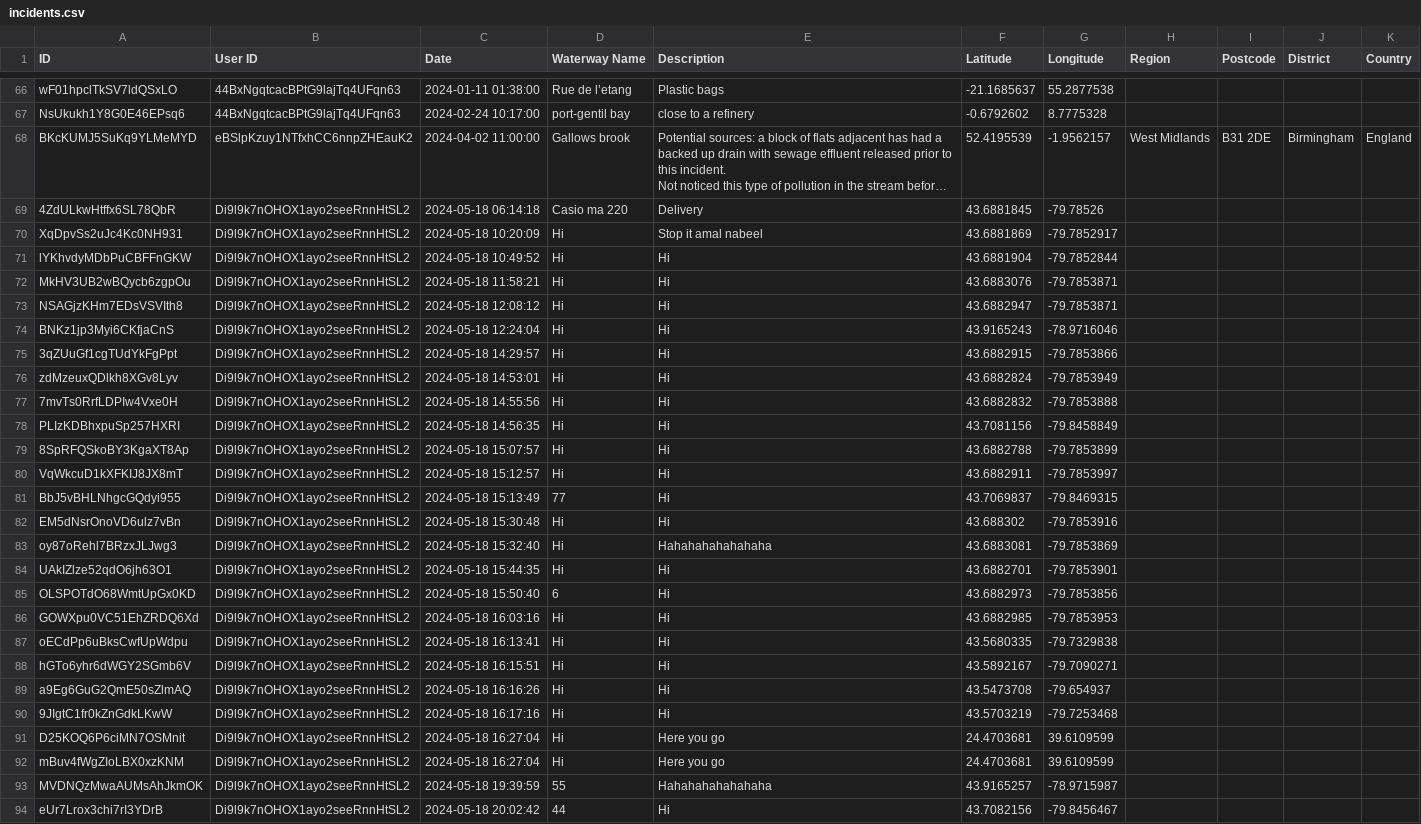
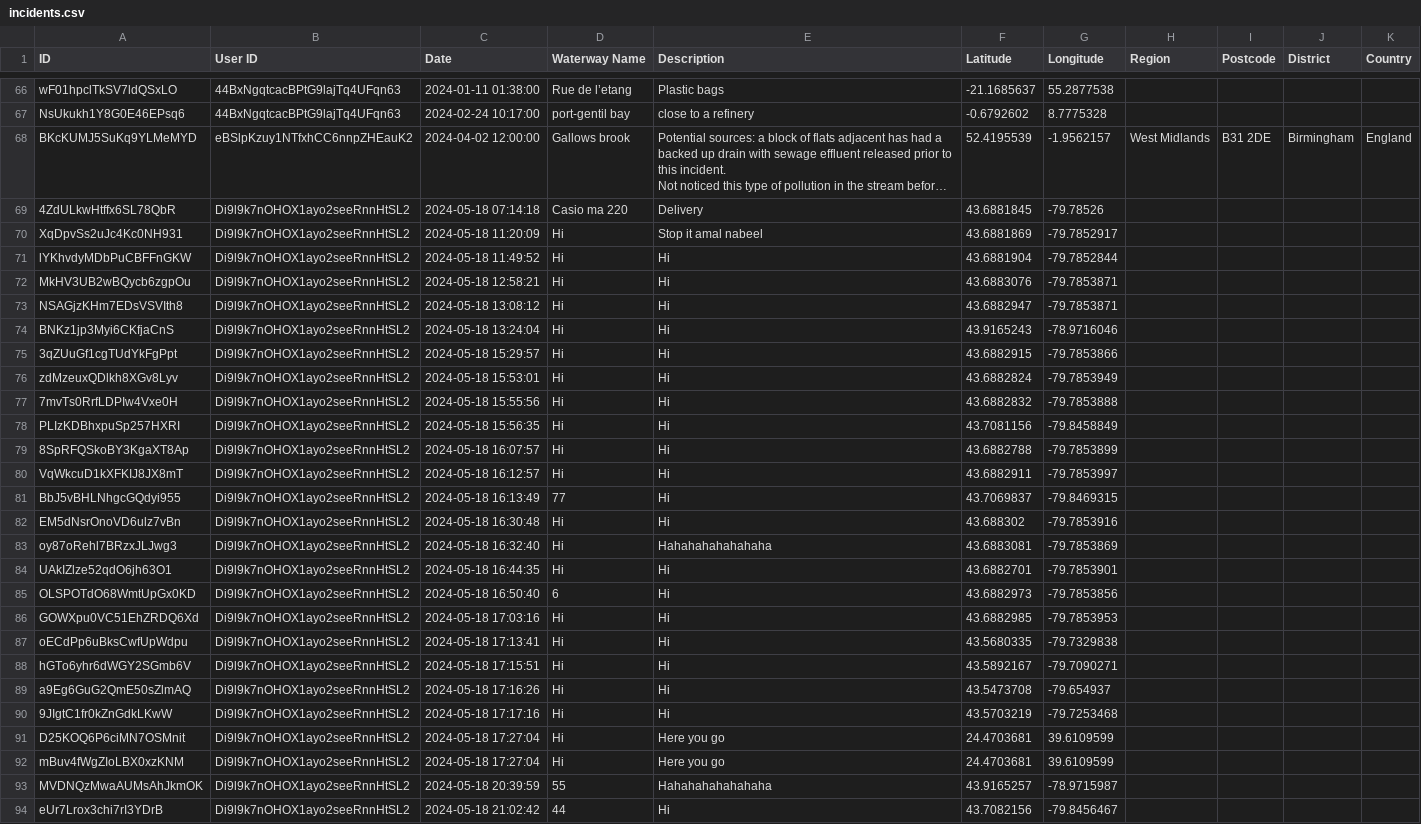
Before and after one commit to Geovation/pp-geodata, a CSV file: prod/incidents.csv, drawn as a sheet; only a part is shown, gaps mark what is left out; long unchanged cells end in …; the diff covers the shown part only; the diff names each change by its address in the sheet, - before the commit and + after, or states it on an @@ line.

```diff
--- a/prod/incidents.csv
+++ b/prod/incidents.csv
-C68 (Date): 2024-04-02 11:00:00
+C68 (Date): 2024-04-02 12:00:00
-C69 (Date): 2024-05-18 06:14:18
+C69 (Date): 2024-05-18 07:14:18
-C70 (Date): 2024-05-18 10:20:09
+C70 (Date): 2024-05-18 11:20:09
-C71 (Date): 2024-05-18 10:49:52
+C71 (Date): 2024-05-18 11:49:52
-C72 (Date): 2024-05-18 11:58:21
+C72 (Date): 2024-05-18 12:58:21
-C73 (Date): 2024-05-18 12:08:12
+C73 (Date): 2024-05-18 13:08:12
-C74 (Date): 2024-05-18 12:24:04
+C74 (Date): 2024-05-18 13:24:04
-C75 (Date): 2024-05-18 14:29:57
+C75 (Date): 2024-05-18 15:29:57
-C76 (Date): 2024-05-18 14:53:01
+C76 (Date): 2024-05-18 15:53:01
-C77 (Date): 2024-05-18 14:55:56
+C77 (Date): 2024-05-18 15:55:56
-C78 (Date): 2024-05-18 14:56:35
+C78 (Date): 2024-05-18 15:56:35
-C79 (Date): 2024-05-18 15:07:57
+C79 (Date): 2024-05-18 16:07:57
-C80 (Date): 2024-05-18 15:12:57
+C80 (Date): 2024-05-18 16:12:57
-C81 (Date): 2024-05-18 15:13:49
+C81 (Date): 2024-05-18 16:13:49
-C82 (Date): 2024-05-18 15:30:48
+C82 (Date): 2024-05-18 16:30:48
-C83 (Date): 2024-05-18 15:32:40
+C83 (Date): 2024-05-18 16:32:40
-C84 (Date): 2024-05-18 15:44:35
+C84 (Date): 2024-05-18 16:44:35
-C85 (Date): 2024-05-18 15:50:40
+C85 (Date): 2024-05-18 16:50:40
-C86 (Date): 2024-05-18 16:03:16
+C86 (Date): 2024-05-18 17:03:16
-C87 (Date): 2024-05-18 16:13:41
+C87 (Date): 2024-05-18 17:13:41
-C88 (Date): 2024-05-18 16:15:51
+C88 (Date): 2024-05-18 17:15:51
-C89 (Date): 2024-05-18 16:16:26
+C89 (Date): 2024-05-18 17:16:26
-C90 (Date): 2024-05-18 16:17:16
+C90 (Date): 2024-05-18 17:17:16
-C91:C92 (Date): 2024-05-18 16:27:04
+C91:C92 (Date): 2024-05-18 17:27:04
-C93 (Date): 2024-05-18 19:39:59
+C93 (Date): 2024-05-18 20:39:59
-C94 (Date): 2024-05-18 20:02:42
+C94 (Date): 2024-05-18 21:02:42
```
Also changed, not shown: 95 edited cells elsewhere in this file, prod/readings.csv, 7 other files.
